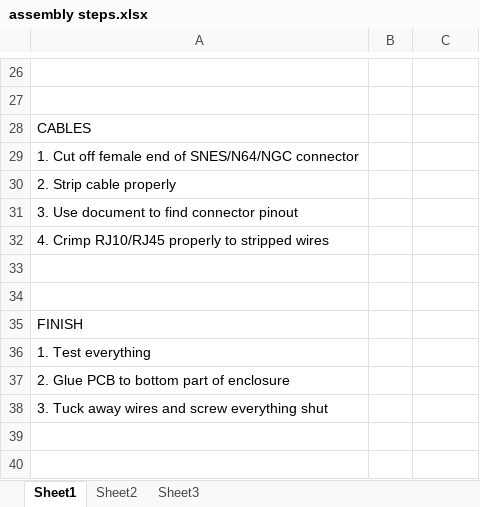
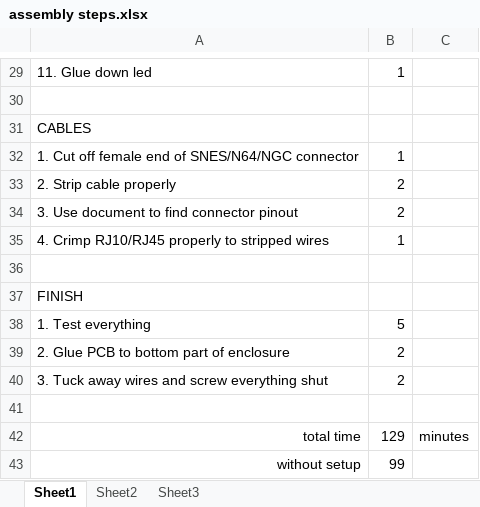
Before and after one commit to zzattack/munia, an Excel workbook: assembly steps.xlsx, sheet Sheet1, drawn as a sheet; only a part is shown, gaps mark what is left out; values as stored, in another font and other column widths than the file's, no borders; removed rows and columns are numbered as before the commit, all else as after; the diff covers the shown part only; the diff names each change by its address in the sheet, - before the commit and + after, or states it on an @@ line.

```diff
--- a/assembly steps.xlsx (sheet Sheet1)
+++ b/assembly steps.xlsx (sheet Sheet1)
-row 29: (empty)
+row 29: 11. Glue down led | 1
-B32: (empty)
+B32: 1
-B33:B34: (empty)
+B33:B34: 2
-B35: (empty)
+B35: 1
-row 33: (empty)
-B38: (empty)
+B38: 5
-B39:B40: (empty)
+B39:B40: 2
+row 41: (empty)
+row 42: total time | 129 | minutes
+row 43: without setup | 99
```
Also changed, not shown: 6 added rows, 3 removed rows and 15 edited cells elsewhere in this sheet.
